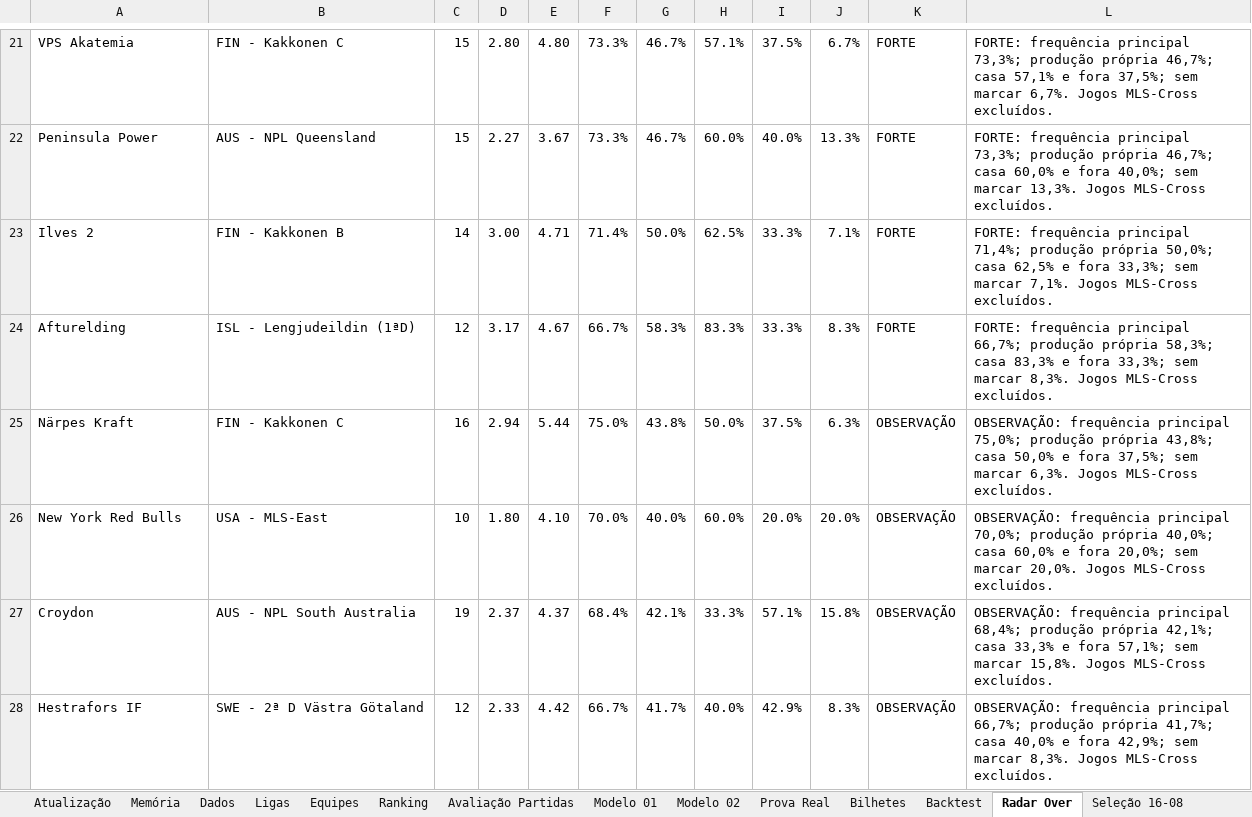
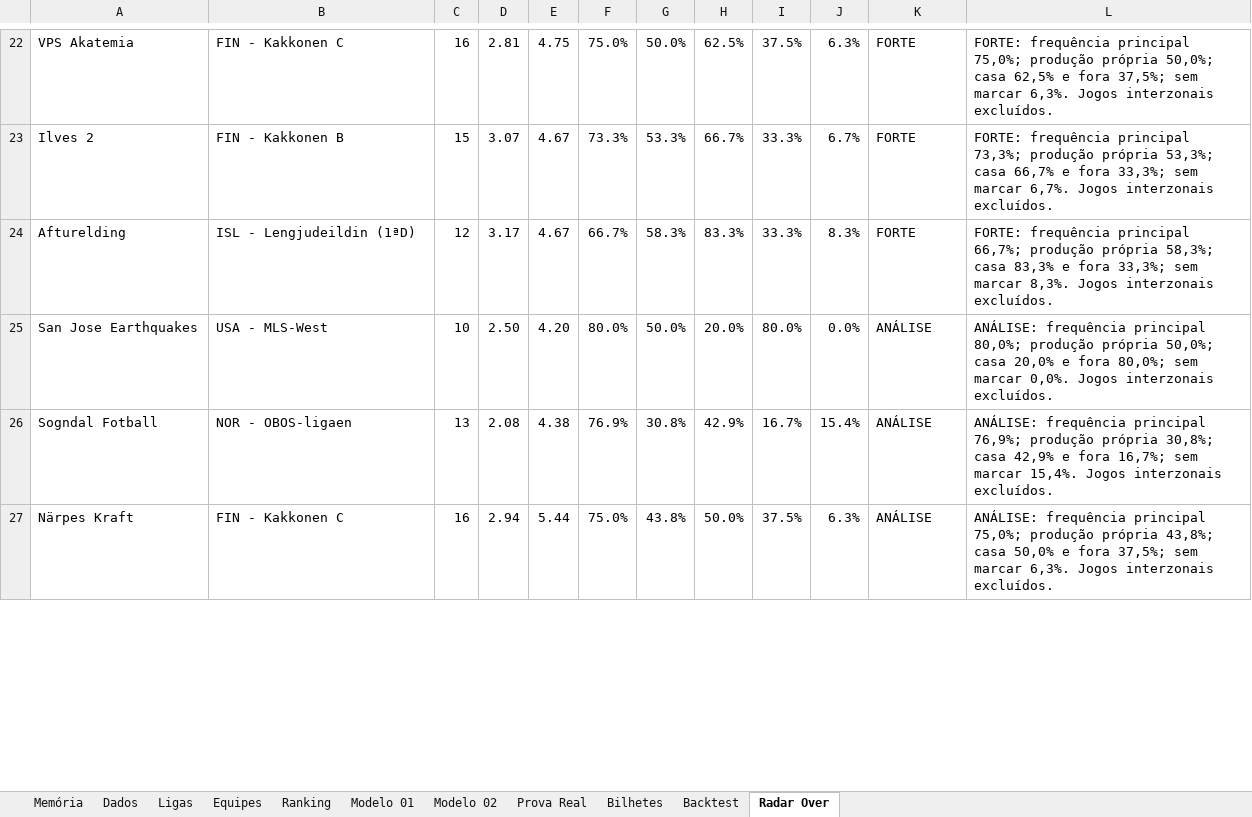
Before and after one commit to nutricionistafeliperibeiro-svg/sga-sniper-elite, an Excel workbook: tabela_de_dados_apostas_V3.xlsx, sheet Radar Over, drawn as a sheet; only a part is shown, gaps mark what is left out; values as stored, in another font and other column widths than the file's, no cell formats; conditional formats and table styles not drawn; removed rows and columns are numbered as before the commit, all else as after; the diff covers the shown part only; the diff names each change by its address in the sheet, - before the commit and + after, or states it on an @@ line.

```diff
--- a/tabela_de_dados_apostas_V3.xlsx (sheet Radar Over)
+++ b/tabela_de_dados_apostas_V3.xlsx (sheet Radar Over)
-sheet tab: Atualização
-sheet tab: Avaliação Partidas
-sheet tab: Seleção 16-08
-C22: 15
+C22: 16
-D22: 2.80
+D22: 2.81
-E22: 4.80
+E22: 4.75
-F22: 73.3%
+F22: 75.0%
-G22: 46.7%
+G22: 50.0%
-H22: 57.1%
+H22: 62.5%
-J22: 6.7%
+J22: 6.3%
-L22: …frequência principal 73,3%; produção própria 46,7%; casa 57,1% e fora 37,5%; sem marcar 6,7%. Jogos MLS-Cross excluídos.
+L22: …frequência principal 75,0%; produção própria 50,0%; casa 62,5% e fora 37,5%; sem marcar 6,3%. Jogos interzonais excluídos.
-row 22: Peninsula Power | AUS - NPL Queensland | 15 | 2.27 | 3.67 | 73.3% | 46.7% | 60.0% | 40.0% | 13.3% | FORTE | FORTE: frequência principal 73,3%; produção própria 46,7%; casa 60,0% e fora 40,0%; sem marcar 13,3%. Jogos MLS-Cross excluídos.
-C23: 14
+C23: 15
-D23: 3.00
+D23: 3.07
-E23: 4.71
+E23: 4.67
-F23: 71.4%
+F23: 73.3%
-G23: 50.0%
+G23: 53.3%
-H23: 62.5%
+H23: 66.7%
-J23: 7.1%
+J23: 6.7%
-L23: …frequência principal 71,4%; produção própria 50,0%; casa 62,5% e fora 33,3%; sem marcar 7,1%. Jogos MLS-Cross excluídos.
+L23: …frequência principal 73,3%; produção própria 53,3%; casa 66,7% e fora 33,3%; sem marcar 6,7%. Jogos interzonais excluídos.
-L24: …8,3%. Jogos MLS-Cross excluídos.
+L24: …8,3%. Jogos interzonais excluídos.
+row 25: San Jose Earthquakes | USA - MLS-West | 10 | 2.50 | 4.20 | 80.0% | 50.0% | 20.0% | 80.0% | 0.0% | ANÁLISE | ANÁLISE: frequência principal 80,0%; produção própria 50,0%; casa 20,0% e fora 80,0%; sem marcar 0,0%. Jogos interzonais excluídos.
+row 26: Sogndal Fotball | NOR - OBOS-ligaen | 13 | 2.08 | 4.38 | 76.9% | 30.8% | 42.9% | 16.7% | 15.4% | ANÁLISE | ANÁLISE: frequência principal 76,9%; produção própria 30,8%; casa 42,9% e fora 16,7%; sem marcar 15,4%. Jogos interzonais excluídos.
-K27: OBSERVAÇÃO
+K27: ANÁLISE
-L27: OBSERVAÇÃO: frequência principal 75,0%; produção própria 43,8%; casa 50,0% e fora 37,5%; sem marcar 6,3%. Jogos MLS-Cross excluídos.
+L27: ANÁLISE: frequência principal 75,0%; produção própria 43,8%; casa 50,0% e fora 37,5%; sem marcar 6,3%. Jogos interzonais excluídos.
-row 26: New York Red Bulls | USA - MLS-East | 10 | 1.80 | 4.10 | 70.0% | 40.0% | 60.0% | 20.0% | 20.0% | OBSERVAÇÃO | OBSERVAÇÃO: frequência principal 70,0%; produção própria 40,0%; casa 60,0% e fora 20,0%; sem marcar 20,0%. Jogos MLS-Cross excluídos.
-row 27: Croydon | AUS - NPL South Australia | 19 | 2.37 | 4.37 | 68.4% | 42.1% | 33.3% | 57.1% | 15.8% | OBSERVAÇÃO | OBSERVAÇÃO: frequência principal 68,4%; produção própria 42,1%; casa 33,3% e fora 57,1%; sem marcar 15,8%. Jogos MLS-Cross excluídos.
-row 28: Hestrafors IF | SWE - 2ª D Västra Götaland | 12 | 2.33 | 4.42 | 66.7% | 41.7% | 40.0% | 42.9% | 8.3% | OBSERVAÇÃO | OBSERVAÇÃO: frequência principal 66,7%; produção própria 41,7%; casa 40,0% e fora 42,9%; sem marcar 8,3%. Jogos MLS-Cross excluídos.
```
Also changed, not shown: 24 added rows, 22 removed rows, 88 edited cells and merged cells elsewhere in this sheet, sheet Equipes, sheet Dados, sheet Modelo 02, sheet Ranking, sheet Modelo 01, sheet Prova Real, 2 more sheets, cell formats, formulas that keep their value, hidden cells, charts or pictures.
